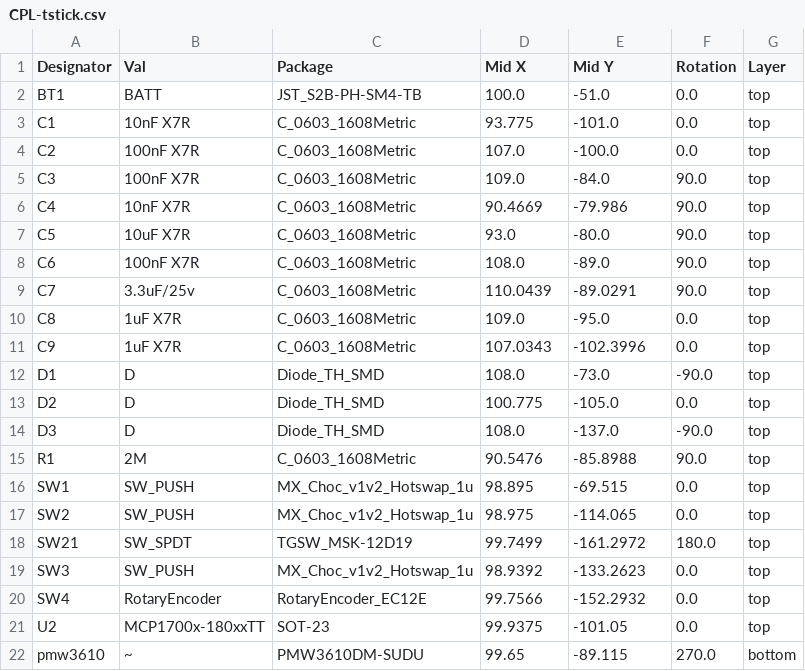
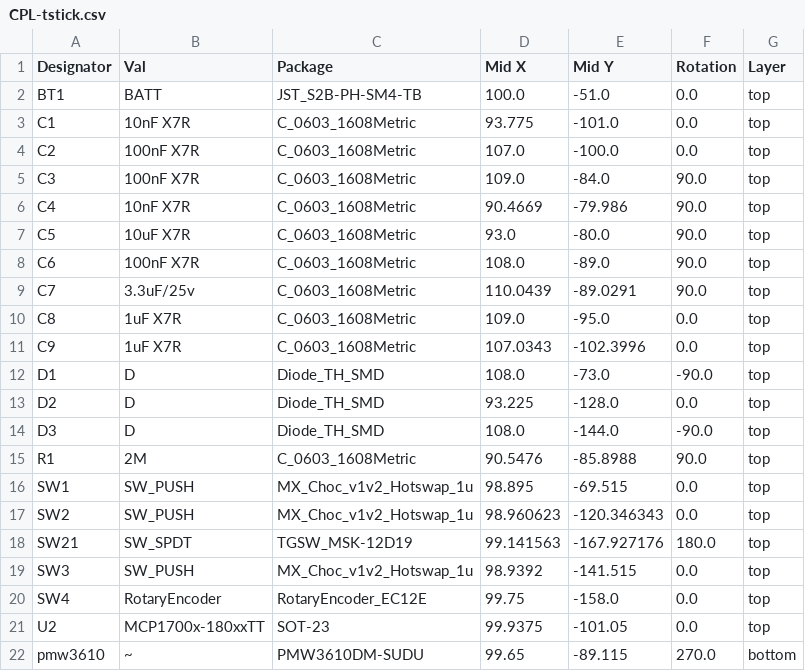
Before and after one commit to pukuhei/tstick, a CSV file: v2/tstick/jlcpcb/production_files/CPL-tstick.csv, drawn as a sheet.

```diff
--- a/v2/tstick/jlcpcb/production_files/CPL-tstick.csv
+++ b/v2/tstick/jlcpcb/production_files/CPL-tstick.csv
@@ -12,10 +12,10 @@ C9,1uF X7R,C_0603_1608Metric,107.0343,-102.3996,0.0,top
 D1,D,Diode_TH_SMD,108.0,-73.0,-90.0,top
-D2,D,Diode_TH_SMD,100.775,-105.0,0.0,top
-D3,D,Diode_TH_SMD,108.0,-137.0,-90.0,top
+D2,D,Diode_TH_SMD,93.225,-128.0,0.0,top
+D3,D,Diode_TH_SMD,108.0,-144.0,-90.0,top
 R1,2M,C_0603_1608Metric,90.5476,-85.8988,90.0,top
 SW1,SW_PUSH,MX_Choc_v1v2_Hotswap_1u,98.895,-69.515,0.0,top
-SW2,SW_PUSH,MX_Choc_v1v2_Hotswap_1u,98.975,-114.065,0.0,top
-SW21,SW_SPDT,TGSW_MSK-12D19,99.7499,-161.2972,180.0,top
-SW3,SW_PUSH,MX_Choc_v1v2_Hotswap_1u,98.9392,-133.2623,0.0,top
-SW4,RotaryEncoder,RotaryEncoder_EC12E,99.7566,-152.2932,0.0,top
+SW2,SW_PUSH,MX_Choc_v1v2_Hotswap_1u,98.960623,-120.346343,0.0,top
+SW21,SW_SPDT,TGSW_MSK-12D19,99.141563,-167.927176,180.0,top
+SW3,SW_PUSH,MX_Choc_v1v2_Hotswap_1u,98.9392,-141.515,0.0,top
+SW4,RotaryEncoder,RotaryEncoder_EC12E,99.75,-158.0,0.0,top
 U2,MCP1700x-180xxTT,SOT-23,99.9375,-101.05,0.0,top
```
Also changed, not shown: 14 other files.
